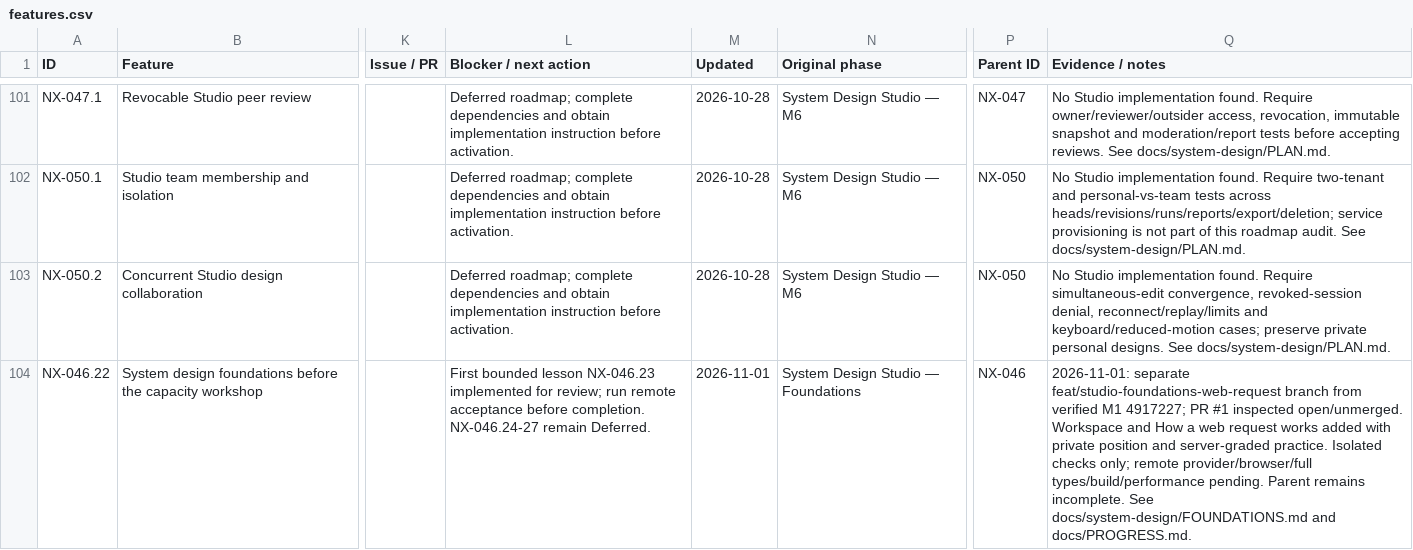
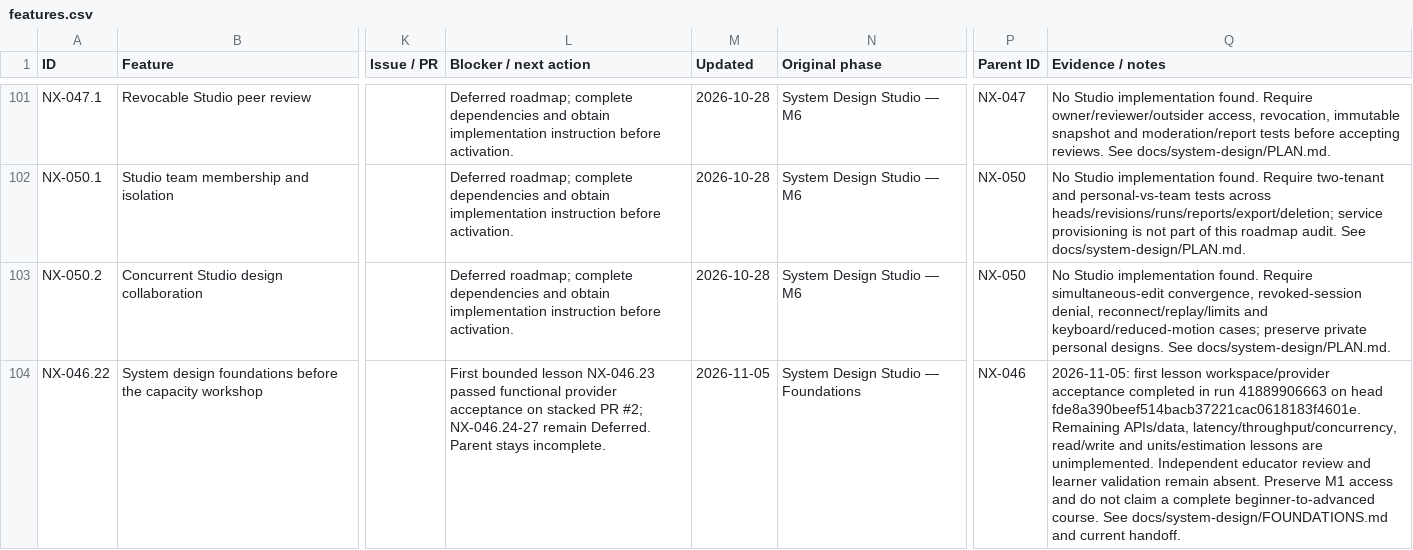
Before and after one commit to Mohammadhasan14/Nexus_learning_platform, a CSV file: docs/features.csv, drawn as a sheet; only a part is shown, gaps mark what is left out; the diff covers the shown part only; the diff names each change by its address in the sheet, - before the commit and + after, or states it on an @@ line.

Commit message:
Recorded successful foundations provider acceptance

```diff
--- a/docs/features.csv
+++ b/docs/features.csv
-L104 (Blocker / next action): …lesson NX-046.23 implemented for review; run remote acceptance before completion. NX-046.24-27 remain Deferred.
+L104 (Blocker / next action): …lesson NX-046.23 passed functional provider acceptance on stacked PR #2; NX-046.24-27 remain Deferred. Parent stays incomplete.
-M104 (Updated): 2026-11-01
+M104 (Updated): 2026-11-05
-Q104 (Evidence / notes): 2026-11-01: separate feat/studio-foundations-web-request branch from verified M1 4917227; PR #1 inspected open/unmerged. Workspace and How a web request works added with private position and server-graded practice. Isolated checks only; remote provider/browser/full types/build/performance pending. Parent remains incomplete. See docs/system-design/FOUNDATIONS.md and docs/PROGRESS.md.
+Q104 (Evidence / notes): 2026-11-05: first lesson workspace/provider acceptance completed in run 41889906663 on head fde8a390beef514bacb37221cac0618183f4601e. Remaining APIs/data, latency/throughput/concurrency, read/write and units/estimation lessons are unimplemented. Independent educator review and learner validation remain absent. Preserve M1 access and do not claim a complete beginner-to-advanced course. See docs/system-design/FOUNDATIONS.md and current handoff.
```
Also changed, not shown: 7 edited cells elsewhere in this file, 5 other files.
